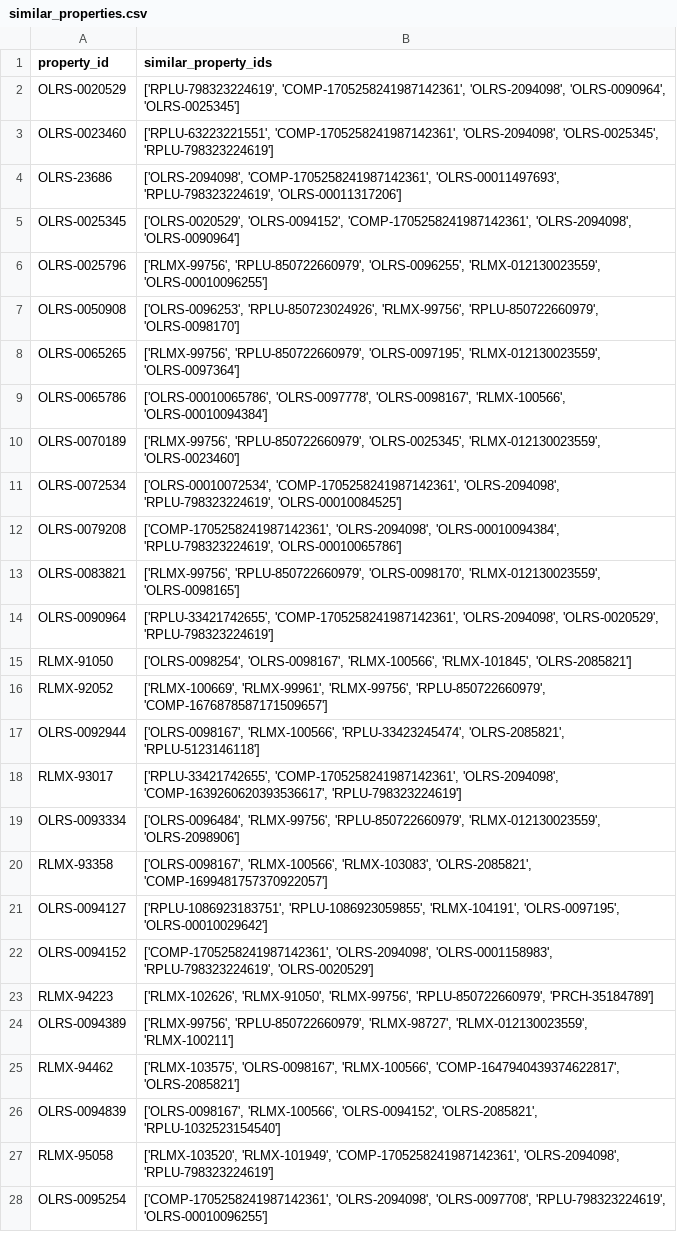
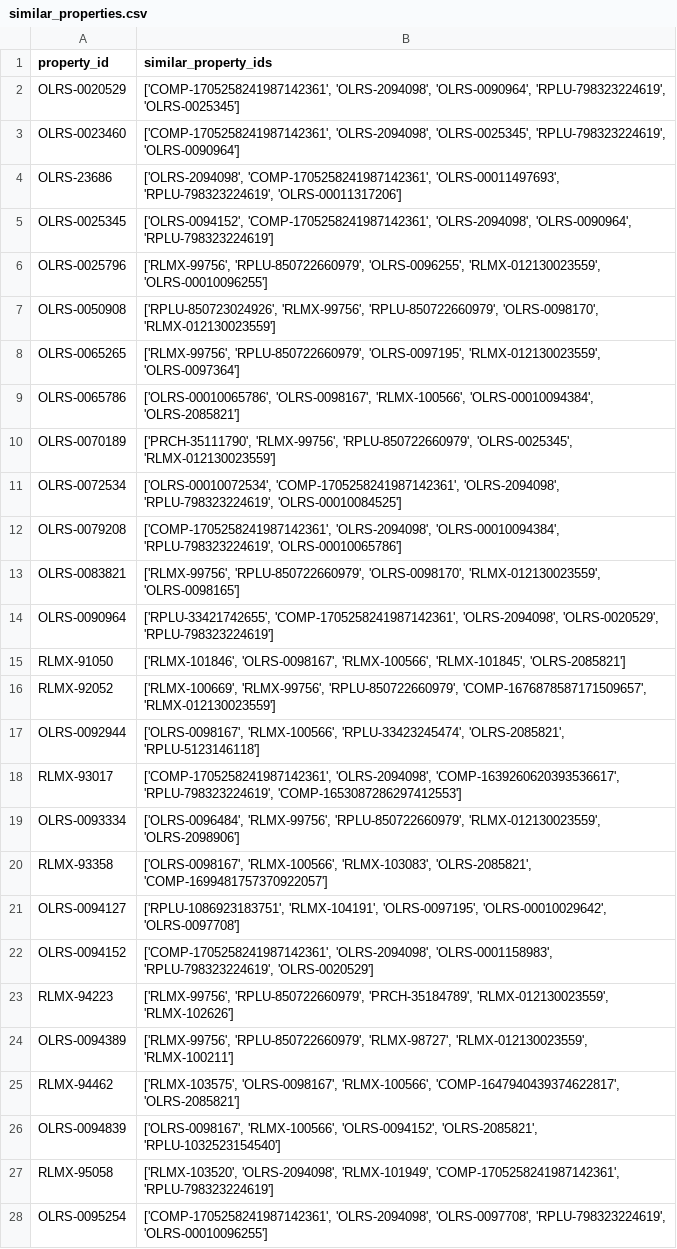
Before and after one commit to luxurypresence/domino, a CSV file: similar_properties.csv, drawn as a sheet; only a part is shown; the diff covers the shown part only.

```diff
--- a/similar_properties.csv
+++ b/similar_properties.csv
@@ -1,11 +1,11 @@
 property_id,similar_property_ids
-OLRS-0020529,"['RPLU-798323224619', 'COMP-1705258241987142361', 'OLRS-2094098', 'OLRS-0090964', 'OLRS-0025345']"
-OLRS-0023460,"['RPLU-63223221551', 'COMP-1705258241987142361', 'OLRS-2094098', 'OLRS-0025345', 'RPLU-798323224619']"
+OLRS-0020529,"['COMP-1705258241987142361', 'OLRS-2094098', 'OLRS-0090964', 'RPLU-798323224619', 'OLRS-0025345']"
+OLRS-0023460,"['COMP-1705258241987142361', 'OLRS-2094098', 'OLRS-0025345', 'RPLU-798323224619', 'OLRS-0090964']"
 OLRS-23686,"['OLRS-2094098', 'COMP-1705258241987142361', 'OLRS-00011497693', 'RPLU-798323224619', 'OLRS-00011317206']"
-OLRS-0025345,"['OLRS-0020529', 'OLRS-0094152', 'COMP-1705258241987142361', 'OLRS-2094098', 'OLRS-0090964']"
+OLRS-0025345,"['OLRS-0094152', 'COMP-1705258241987142361', 'OLRS-2094098', 'OLRS-0090964', 'RPLU-798323224619']"
 OLRS-0025796,"['RLMX-99756', 'RPLU-850722660979', 'OLRS-0096255', 'RLMX-012130023559', 'OLRS-00010096255']"
-OLRS-0050908,"['OLRS-0096253', 'RPLU-850723024926', 'RLMX-99756', 'RPLU-850722660979', 'OLRS-0098170']"
+OLRS-0050908,"['RPLU-850723024926', 'RLMX-99756', 'RPLU-850722660979', 'OLRS-0098170', 'RLMX-012130023559']"
 OLRS-0065265,"['RLMX-99756', 'RPLU-850722660979', 'OLRS-0097195', 'RLMX-012130023559', 'OLRS-0097364']"
-OLRS-0065786,"['OLRS-00010065786', 'OLRS-0097778', 'OLRS-0098167', 'RLMX-100566', 'OLRS-00010094384']"
-OLRS-0070189,"['RLMX-99756', 'RPLU-850722660979', 'OLRS-0025345', 'RLMX-012130023559', 'OLRS-0023460']"
+OLRS-0065786,"['OLRS-00010065786', 'OLRS-0098167', 'RLMX-100566', 'OLRS-00010094384', 'OLRS-2085821']"
+OLRS-0070189,"['PRCH-35111790', 'RLMX-99756', 'RPLU-850722660979', 'OLRS-0025345', 'RLMX-012130023559']"
 OLRS-0072534,"['OLRS-00010072534', 'COMP-1705258241987142361', 'OLRS-2094098', 'RPLU-798323224619', 'OLRS-00010084525']"
@@ -14,11 +14,11 @@ OLRS-0083821,"['RLMX-99756', 'RPLU-850722660979', 'OLRS-0098170', 'RLMX-01213002
 OLRS-0090964,"['RPLU-33421742655', 'COMP-1705258241987142361', 'OLRS-2094098', 'OLRS-0020529', 'RPLU-798323224619']"
-RLMX-91050,"['OLRS-0098254', 'OLRS-0098167', 'RLMX-100566', 'RLMX-101845', 'OLRS-2085821']"
-RLMX-92052,"['RLMX-100669', 'RLMX-99961', 'RLMX-99756', 'RPLU-850722660979', 'COMP-1676878587171509657']"
+RLMX-91050,"['RLMX-101846', 'OLRS-0098167', 'RLMX-100566', 'RLMX-101845', 'OLRS-2085821']"
+RLMX-92052,"['RLMX-100669', 'RLMX-99756', 'RPLU-850722660979', 'COMP-1676878587171509657', 'RLMX-012130023559']"
 OLRS-0092944,"['OLRS-0098167', 'RLMX-100566', 'RPLU-33423245474', 'OLRS-2085821', 'RPLU-5123146118']"
-RLMX-93017,"['RPLU-33421742655', 'COMP-1705258241987142361', 'OLRS-2094098', 'COMP-1639260620393536617', 'RPLU-798323224619']"
+RLMX-93017,"['COMP-1705258241987142361', 'OLRS-2094098', 'COMP-1639260620393536617', 'RPLU-798323224619', 'COMP-1653087286297412553']"
 OLRS-0093334,"['OLRS-0096484', 'RLMX-99756', 'RPLU-850722660979', 'RLMX-012130023559', 'OLRS-2098906']"
 RLMX-93358,"['OLRS-0098167', 'RLMX-100566', 'RLMX-103083', 'OLRS-2085821', 'COMP-1699481757370922057']"
-OLRS-0094127,"['RPLU-1086923183751', 'RPLU-1086923059855', 'RLMX-104191', 'OLRS-0097195', 'OLRS-00010029642']"
+OLRS-0094127,"['RPLU-1086923183751', 'RLMX-104191', 'OLRS-0097195', 'OLRS-00010029642', 'OLRS-0097708']"
 OLRS-0094152,"['COMP-1705258241987142361', 'OLRS-2094098', 'OLRS-0001158983', 'RPLU-798323224619', 'OLRS-0020529']"
-RLMX-94223,"['RLMX-102626', 'RLMX-91050', 'RLMX-99756', 'RPLU-850722660979', 'PRCH-35184789']"
+RLMX-94223,"['RLMX-99756', 'RPLU-850722660979', 'PRCH-35184789', 'RLMX-012130023559', 'RLMX-102626']"
 OLRS-0094389,"['RLMX-99756', 'RPLU-850722660979', 'RLMX-98727', 'RLMX-012130023559', 'RLMX-100211']"
@@ -26,3 +26,3 @@ RLMX-94462,"['RLMX-103575', 'OLRS-0098167', 'RLMX-100566', 'COMP-164794043937462
 OLRS-0094839,"['OLRS-0098167', 'RLMX-100566', 'OLRS-0094152', 'OLRS-2085821', 'RPLU-1032523154540']"
-RLMX-95058,"['RLMX-103520', 'RLMX-101949', 'COMP-1705258241987142361', 'OLRS-2094098', 'RPLU-798323224619']"
+RLMX-95058,"['RLMX-103520', 'OLRS-2094098', 'RLMX-101949', 'COMP-1705258241987142361', 'RPLU-798323224619']"
 OLRS-0095254,"['COMP-1705258241987142361', 'OLRS-2094098', 'OLRS-0097708', 'RPLU-798323224619', 'OLRS-00010096255']"
```
Also changed, not shown: 49 edited cells elsewhere in this file, similar_properties_dynamic_filter.csv.
